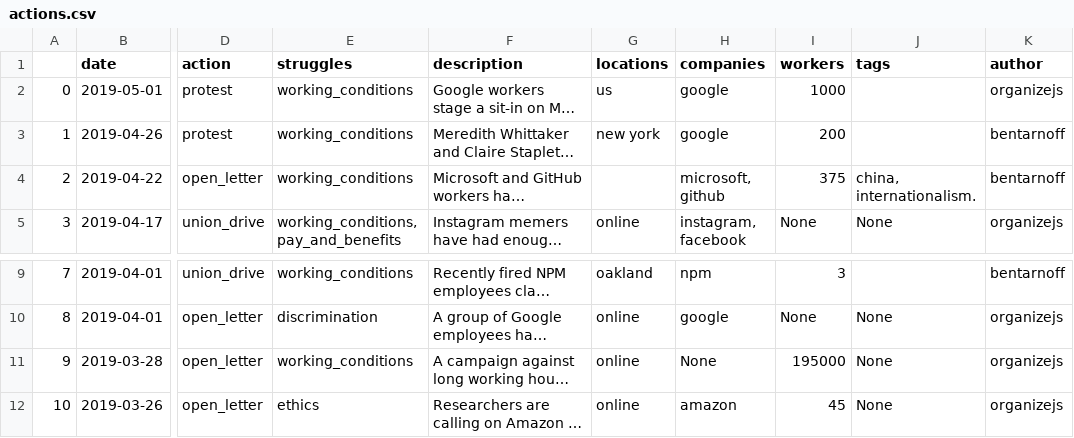
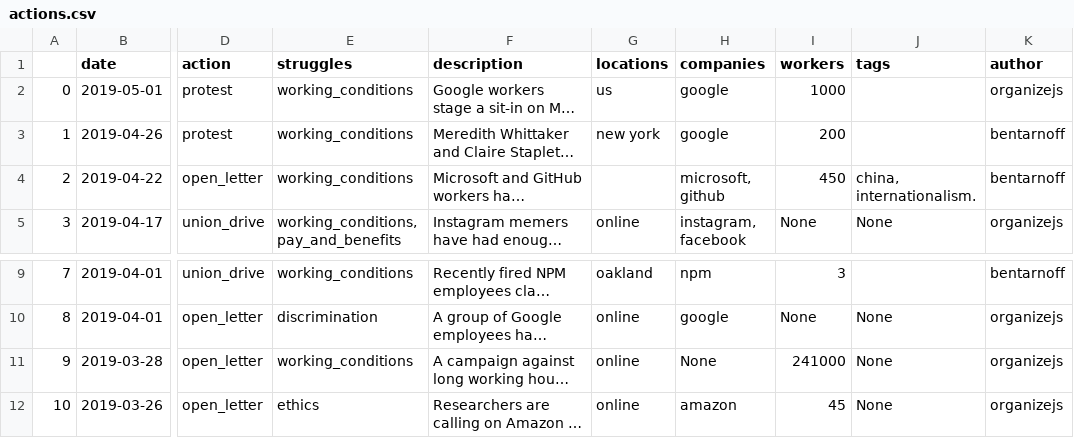
Before and after one commit to collective-action/tech, a CSV file: actions.csv, drawn as a sheet; only a part is shown, gaps mark what is left out; long unchanged cells end in …; the diff names each change by its address in the sheet, - before the commit and + after, or states it on an @@ line.

Commit message:
Auto Update README & actions.csv  ***NO_CI***

```diff
--- a/actions.csv
+++ b/actions.csv
-I4 (workers): 375
+I4 (workers): 450
-I11 (workers): 195000
+I11 (workers): 241000
```
Also changed, not shown: 1 other file.
